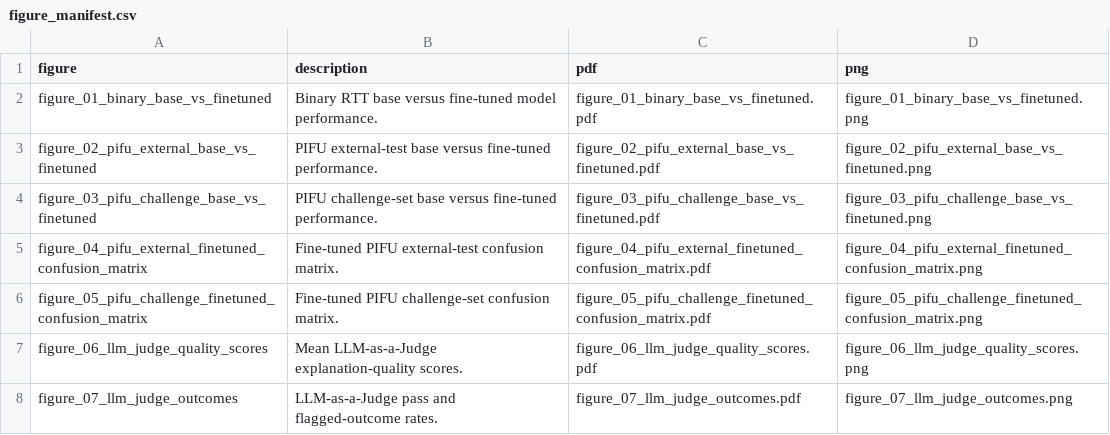
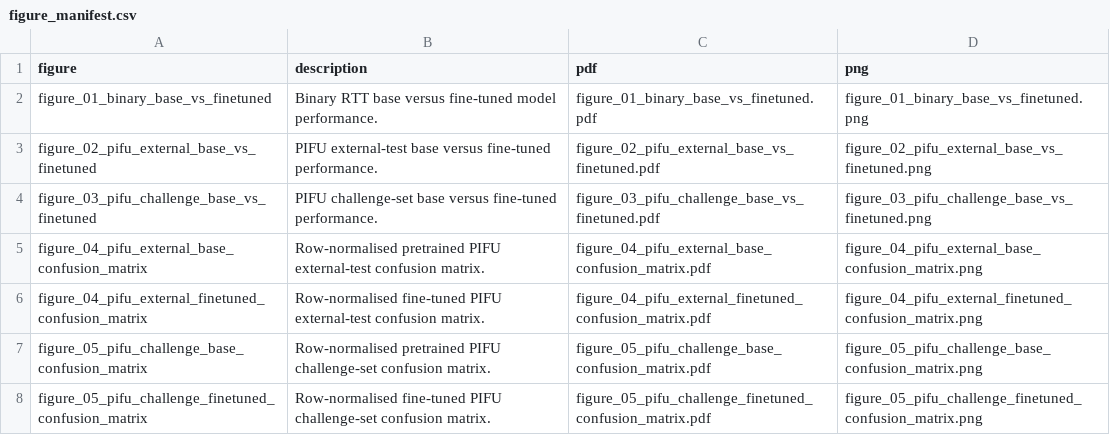
Before and after one commit to GitSentinel/nhs_omop_ncp, a CSV file: results/dissertation_results/05_dissertation_figures/figure_manifest.csv, drawn as a sheet.

Commit message:
[ADD]: Statistical tests and confusion matrics plots added!

```diff
--- a/results/dissertation_results/05_dissertation_figures/figure_manifest.csv
+++ b/results/dissertation_results/05_dissertation_figures/figure_manifest.csv
@@ -4,5 +4,5 @@ figure_02_pifu_external_base_vs_finetuned,PIFU external-test base versus fine-tu
 figure_03_pifu_challenge_base_vs_finetuned,PIFU challenge-set base versus fine-tuned performance.,figure_03_pifu_challenge_base_vs_finetuned.pdf,figure_03_pifu_challenge_base_vs_finetuned.png
-figure_04_pifu_external_finetuned_confusion_matrix,Fine-tuned PIFU external-test confusion matrix.,figure_04_pifu_external_finetuned_confusion_matrix.pdf,figure_04_pifu_external_finetuned_confusion_matrix.png
-figure_05_pifu_challenge_finetuned_confusion_matrix,Fine-tuned PIFU challenge-set confusion matrix.,figure_05_pifu_challenge_finetuned_confusion_matrix.pdf,figure_05_pifu_challenge_finetuned_confusion_matrix.png
-figure_06_llm_judge_quality_scores,Mean LLM-as-a-Judge explanation-quality scores.,figure_06_llm_judge_quality_scores.pdf,figure_06_llm_judge_quality_scores.png
-figure_07_llm_judge_outcomes,LLM-as-a-Judge pass and flagged-outcome rates.,figure_07_llm_judge_outcomes.pdf,figure_07_llm_judge_outcomes.png
+figure_04_pifu_external_base_confusion_matrix,Row-normalised pretrained PIFU external-test confusion matrix.,figure_04_pifu_external_base_confusion_matrix.pdf,figure_04_pifu_external_base_confusion_matrix.png
+figure_04_pifu_external_finetuned_confusion_matrix,Row-normalised fine-tuned PIFU external-test confusion matrix.,figure_04_pifu_external_finetuned_confusion_matrix.pdf,figure_04_pifu_external_finetuned_confusion_matrix.png
+figure_05_pifu_challenge_base_confusion_matrix,Row-normalised pretrained PIFU challenge-set confusion matrix.,figure_05_pifu_challenge_base_confusion_matrix.pdf,figure_05_pifu_challenge_base_confusion_matrix.png
+figure_05_pifu_challenge_finetuned_confusion_matrix,Row-normalised fine-tuned PIFU challenge-set confusion matrix.,figure_05_pifu_challenge_finetuned_confusion_matrix.pdf,figure_05_pifu_challenge_finetuned_confusion_matrix.png
```
Also changed, not shown: 26 other files.
